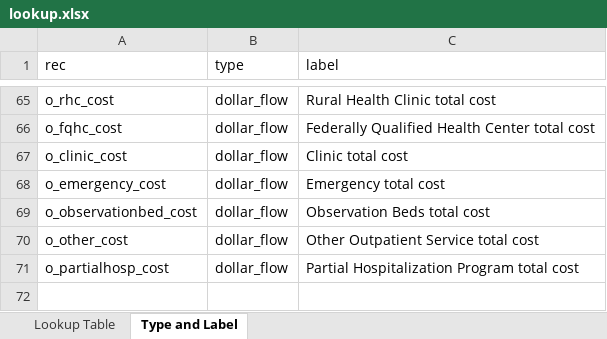
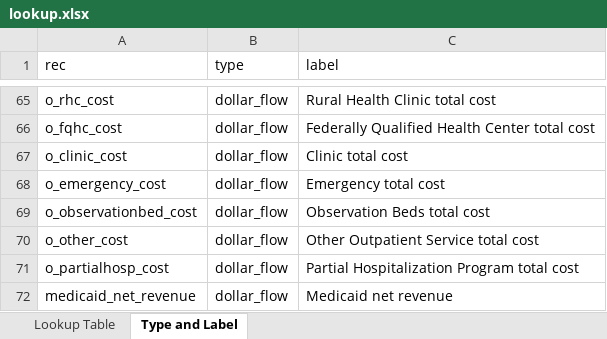
Before and after one commit to SK2006/hospital-cost-reports, an Excel workbook: lookup.xlsx, sheet Type and Label, drawn as a sheet; only a part is shown, gaps mark what is left out; values as stored, in another font and other column widths than the file's, no borders; the diff names each change by its address in the sheet, - before the commit and + after, or states it on an @@ line.

Commit message:
Update lookup.xlsx

```diff
--- a/lookup.xlsx (sheet Type and Label)
+++ b/lookup.xlsx (sheet Type and Label)
+row 72: medicaid_net_revenue | dollar_flow | Medicaid net revenue
```
